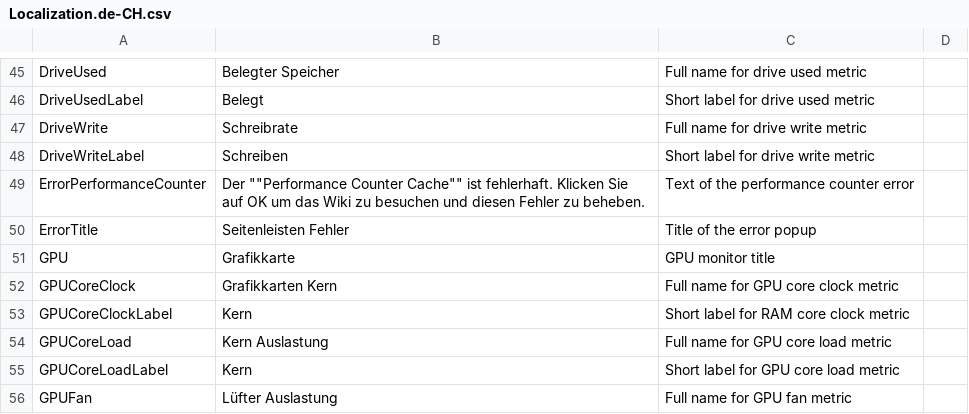
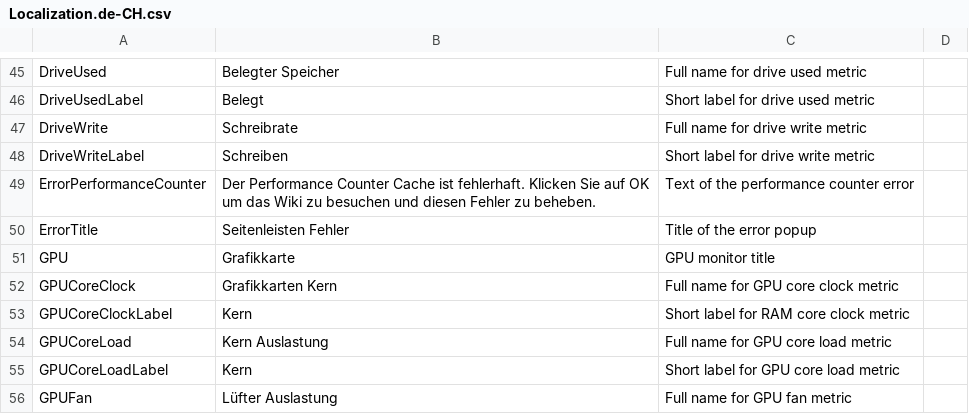
Before and after one commit to tigny/SidebarLocalization, a CSV file: Localization.de-CH.csv, drawn as a sheet; only a part is shown, gaps mark what is left out.

Commit message:
Update Localization.de-CH.csv

```diff
--- a/Localization.de-CH.csv
+++ b/Localization.de-CH.csv
@@ -48,3 +48,3 @@ DriveWrite,Schreibrate,Full name for drive write metric
 DriveWriteLabel,Schreiben,Short label for drive write metric
-ErrorPerformanceCounter,Der ""Performance Counter Cache"" ist fehlerhaft. Klicken Sie auf OK um das Wiki zu besuchen und diesen Fehler zu beheben.,Text of the performance counter error
+ErrorPerformanceCounter,Der Performance Counter Cache ist fehlerhaft. Klicken Sie auf OK um das Wiki zu besuchen und diesen Fehler zu beheben.,Text of the performance counter error
 ErrorTitle,Seitenleisten Fehler,Title of the error popup
```
